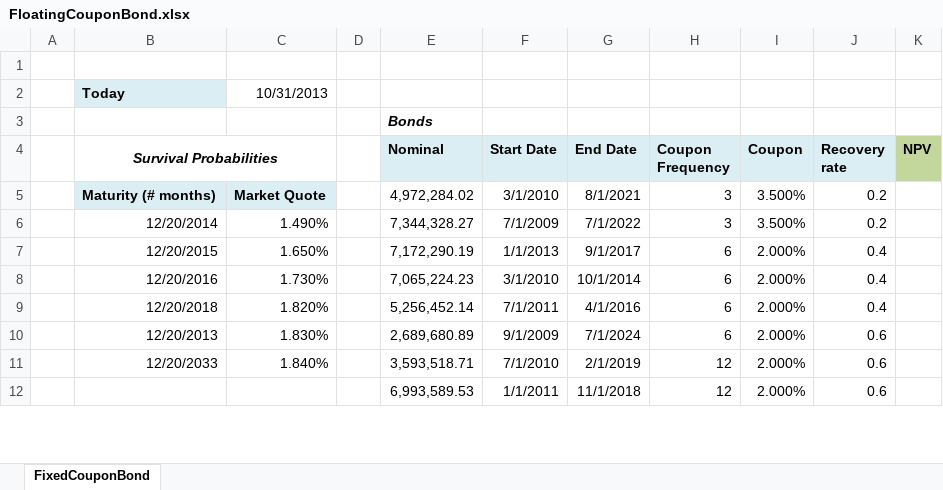
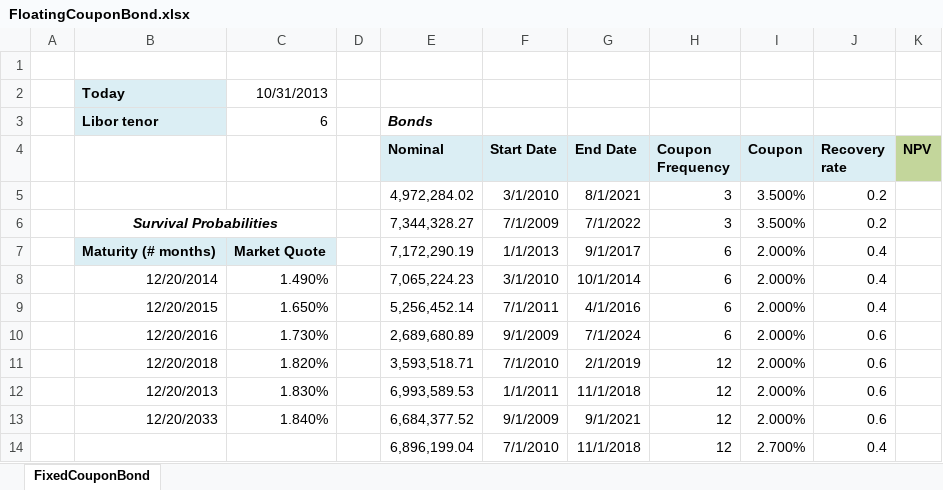
Before and after one commit to gabberthomson/fm_finpy, an Excel workbook: FloatingCouponBond.xlsx, sheet FixedCouponBond, drawn as a sheet; only a part is shown; values as stored, in another font and other column widths than the file's, no borders; removed rows and columns are numbered as before the commit, all else as after; the diff covers the shown part only; the diff names each change by its address in the sheet, - before the commit and + after, or states it on an @@ line.

Commit message:
added

```diff
--- a/FloatingCouponBond.xlsx (sheet FixedCouponBond)
+++ b/FloatingCouponBond.xlsx (sheet FixedCouponBond)
-row 3:  |  |  |  | Bonds
+row 3:  | Libor tenor | 6 |  | Bonds
-B4: Survival Probabilities
+B4: (empty)
-B4:C4 merged
+row 5:  |  |  |  | 4,972,284.02 | 3/1/2010 | 8/1/2021 | 3 | 3.500% | 0.2
+row 6:  | Survival Probabilities |  |  | 7,344,328.27 | 7/1/2009 | 7/1/2022 | 3 | 3.500% | 0.2
-E7 (Nominal): 4,972,284.02
+E7 (Nominal): 7,172,290.19
-F7 (Start Date): 3/1/2010
+F7 (Start Date): 1/1/2013
-G7 (End Date): 8/1/2021
+G7 (End Date): 9/1/2017
-H7:H8 (Coupon Frequency): 3
+H7:H8 (Coupon Frequency): 6
-I7:I8 (Coupon): 3.500%
+I7:I8 (Coupon): 2.000%
-J7:J8 (Recovery rate): 0.2
+J7:J8 (Recovery rate): 0.4
-E8 (Nominal): 7,344,328.27
+E8 (Nominal): 7,065,224.23
-F8 (Start Date): 7/1/2009
+F8 (Start Date): 3/1/2010
-G8 (End Date): 7/1/2022
+G8 (End Date): 10/1/2014
-E9 (Nominal): 7,172,290.19
+E9 (Nominal): 5,256,452.14
-F9 (Start Date): 1/1/2013
+F9 (Start Date): 7/1/2011
-G9 (End Date): 9/1/2017
+G9 (End Date): 4/1/2016
-E10 (Nominal): 7,065,224.23
+E10 (Nominal): 2,689,680.89
-F10 (Start Date): 3/1/2010
+F10 (Start Date): 9/1/2009
-G10 (End Date): 10/1/2014
+G10 (End Date): 7/1/2024
-J10:J11 (Recovery rate): 0.4
+J10:J11 (Recovery rate): 0.6
-E11 (Nominal): 5,256,452.14
+E11 (Nominal): 3,593,518.71
-F11 (Start Date): 7/1/2011
+F11 (Start Date): 7/1/2010
-G11 (End Date): 4/1/2016
+G11 (End Date): 2/1/2019
-H11:H12 (Coupon Frequency): 6
+H11:H12 (Coupon Frequency): 12
-E12 (Nominal): 2,689,680.89
+E12 (Nominal): 6,993,589.53
-F12 (Start Date): 9/1/2009
+F12 (Start Date): 1/1/2011
-G12 (End Date): 7/1/2024
+G12 (End Date): 11/1/2018
-E13 (Nominal): 3,593,518.71
+E13 (Nominal): 6,684,377.52
-F13 (Start Date): 7/1/2010
+F13 (Start Date): 9/1/2009
-G13 (End Date): 2/1/2019
+G13 (End Date): 9/1/2021
-row 12:  |  |  |  | 6,993,589.53 | 1/1/2011 | 11/1/2018 | 12 | 2.000% | 0.6
+row 14:  |  |  |  | 6,896,199.04 | 7/1/2010 | 11/1/2018 | 12 | 2.700% | 0.4
```
Also changed, not shown: 33 added rows, 36 edited cells and merged cells elsewhere in this sheet.
